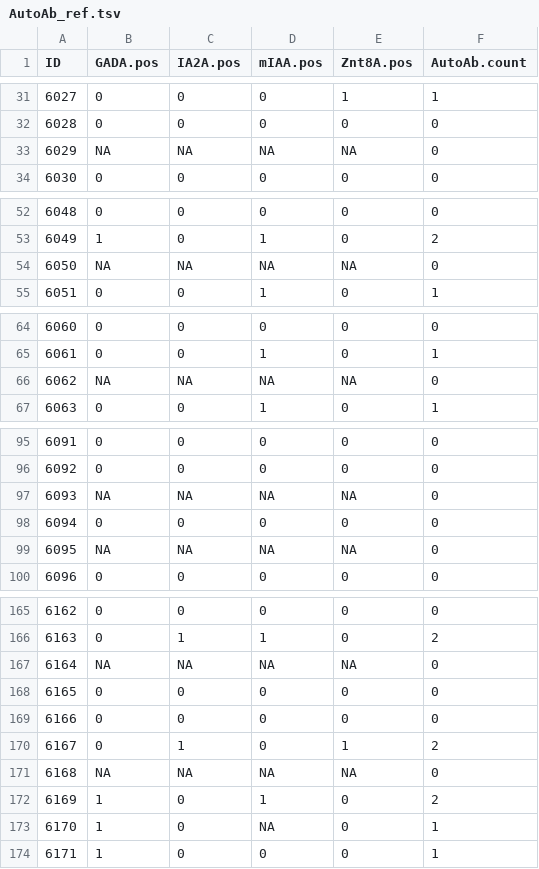
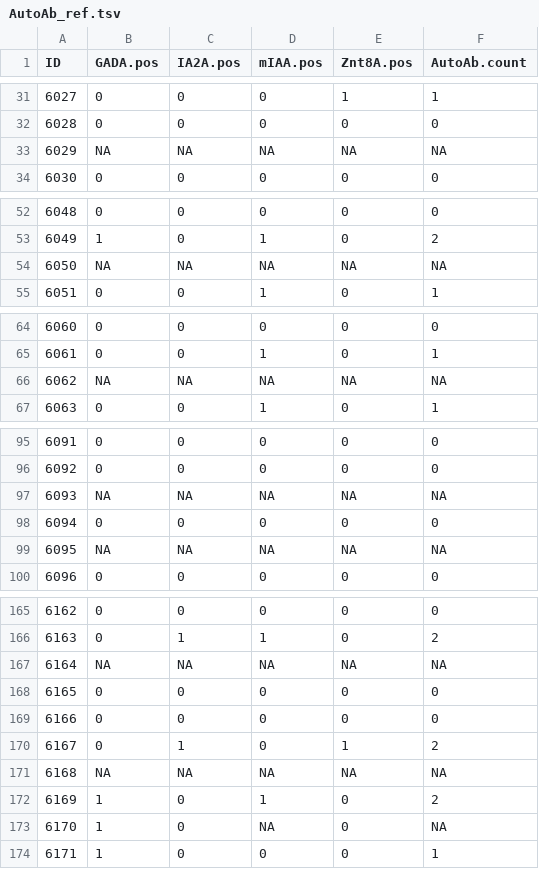
Before and after one commit to anngvu/DIVE, a TSV file: Collection/Core/AutoAb_ref.tsv, drawn as a sheet; only a part is shown, gaps mark what is left out; the diff covers the shown part only.

```diff
--- a/Collection/Core/AutoAb_ref.tsv
+++ b/Collection/Core/AutoAb_ref.tsv
@@ -32,3 +32,3 @@
 6028	0	0	0	0	0
-6029	NA	NA	NA	NA	0
+6029	NA	NA	NA	NA	NA
 6030	0	0	0	0	0
@@ -53,3 +53,3 @@
 6049	1	0	1	0	2
-6050	NA	NA	NA	NA	0
+6050	NA	NA	NA	NA	NA
 6051	0	0	1	0	1
@@ -65,3 +65,3 @@
 6061	0	0	1	0	1
-6062	NA	NA	NA	NA	0
+6062	NA	NA	NA	NA	NA
 6063	0	0	1	0	1
@@ -96,5 +96,5 @@
 6092	0	0	0	0	0
-6093	NA	NA	NA	NA	0
+6093	NA	NA	NA	NA	NA
 6094	0	0	0	0	0
-6095	NA	NA	NA	NA	0
+6095	NA	NA	NA	NA	NA
 6096	0	0	0	0	0
@@ -166,3 +166,3 @@
 6163	0	1	1	0	2
-6164	NA	NA	NA	NA	0
+6164	NA	NA	NA	NA	NA
 6165	0	0	0	0	0
@@ -170,5 +170,5 @@
 6167	0	1	0	1	2
-6168	NA	NA	NA	NA	0
+6168	NA	NA	NA	NA	NA
 6169	1	0	1	0	2
-6170	1	0	NA	0	1
+6170	1	0	NA	0	NA
 6171	1	0	0	0	1
```
Also changed, not shown: 21 edited cells elsewhere in this file, 7 other files.
